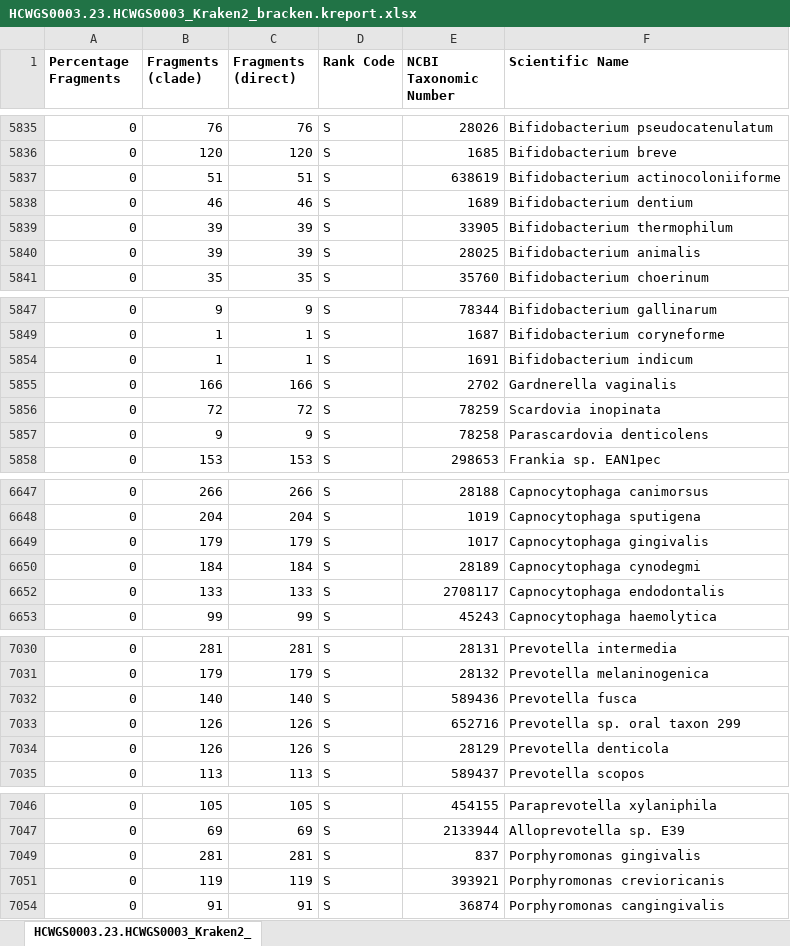
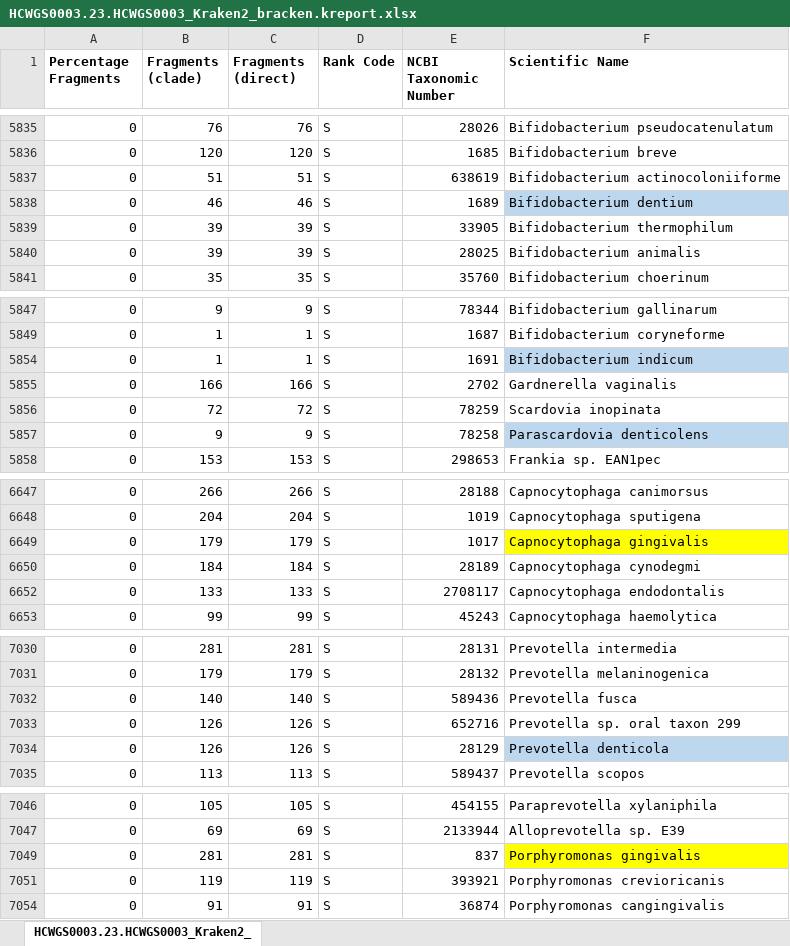
Before and after one commit to cwarden45/Bastu_Cat_Genome, an Excel workbook: basepaws_Dental_Health_Test/HCWGS0003.23.HCWGS0003_Kraken2_bracken.kreport.xlsx, sheet HCWGS0003.23.HCWGS0003_Kraken2_, drawn as a sheet; only a part is shown, gaps mark what is left out; values as stored, in another font and other column widths than the file's, no borders; the diff covers the shown part only; the diff names each change by its address in the sheet, - before the commit and + after, or states it on an @@ line.

Commit message:
Add files via upload

```diff
--- a/basepaws_Dental_Health_Test/HCWGS0003.23.HCWGS0003_Kraken2_bracken.kreport.xlsx (sheet HCWGS0003.23.HCWGS0003_Kraken2_)
+++ b/basepaws_Dental_Health_Test/HCWGS0003.23.HCWGS0003_Kraken2_bracken.kreport.xlsx (sheet HCWGS0003.23.HCWGS0003_Kraken2_)
-F5838 fill: none
+F5838 fill: #BDD7EE
-F5854 fill: none
+F5854 fill: #BDD7EE
-F5857 fill: none
+F5857 fill: #BDD7EE
-F6649 fill: none
+F6649 fill: #FFFF00
-F7034 fill: none
+F7034 fill: #BDD7EE
-F7049 fill: none
+F7049 fill: #FFFF00
```
Also changed, not shown: cell formats elsewhere in this sheet.
